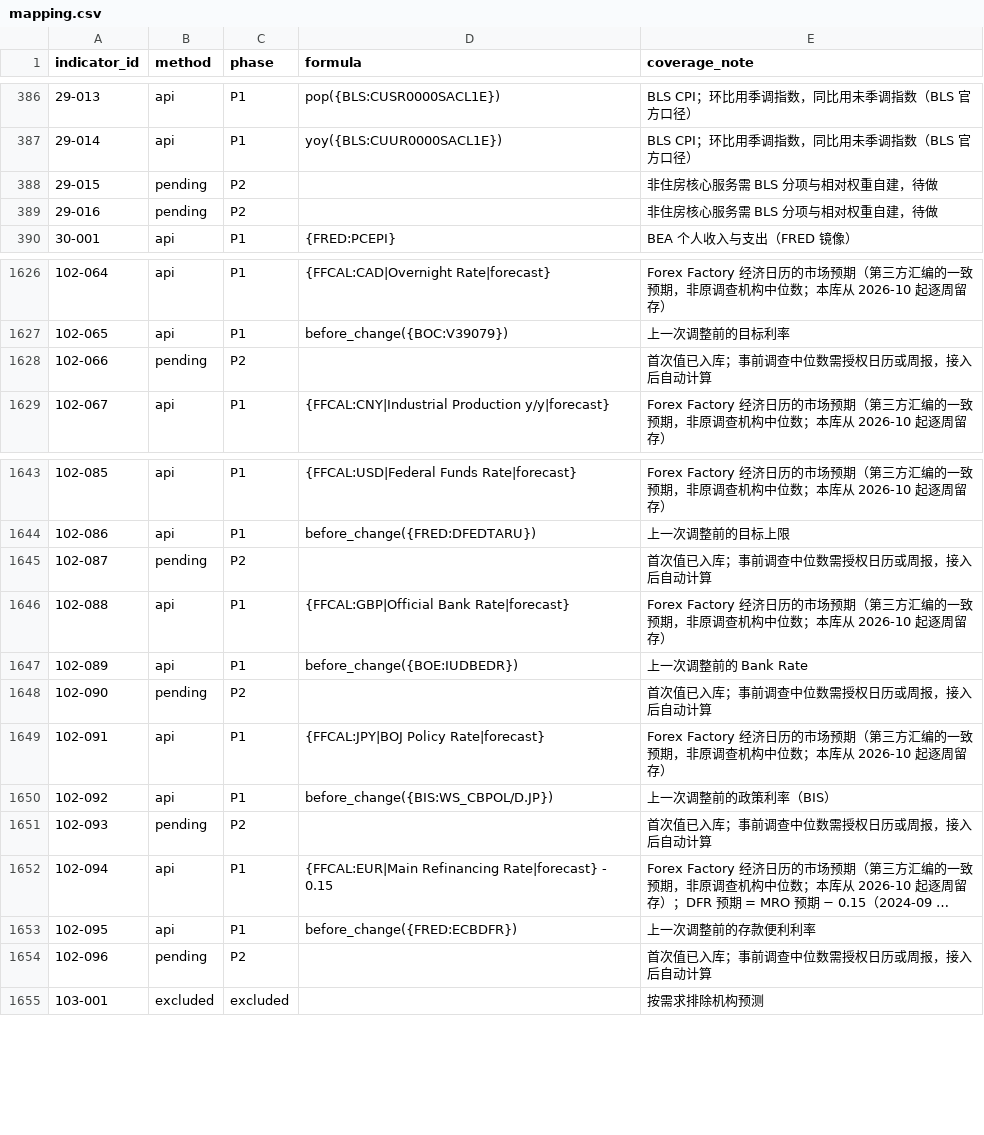
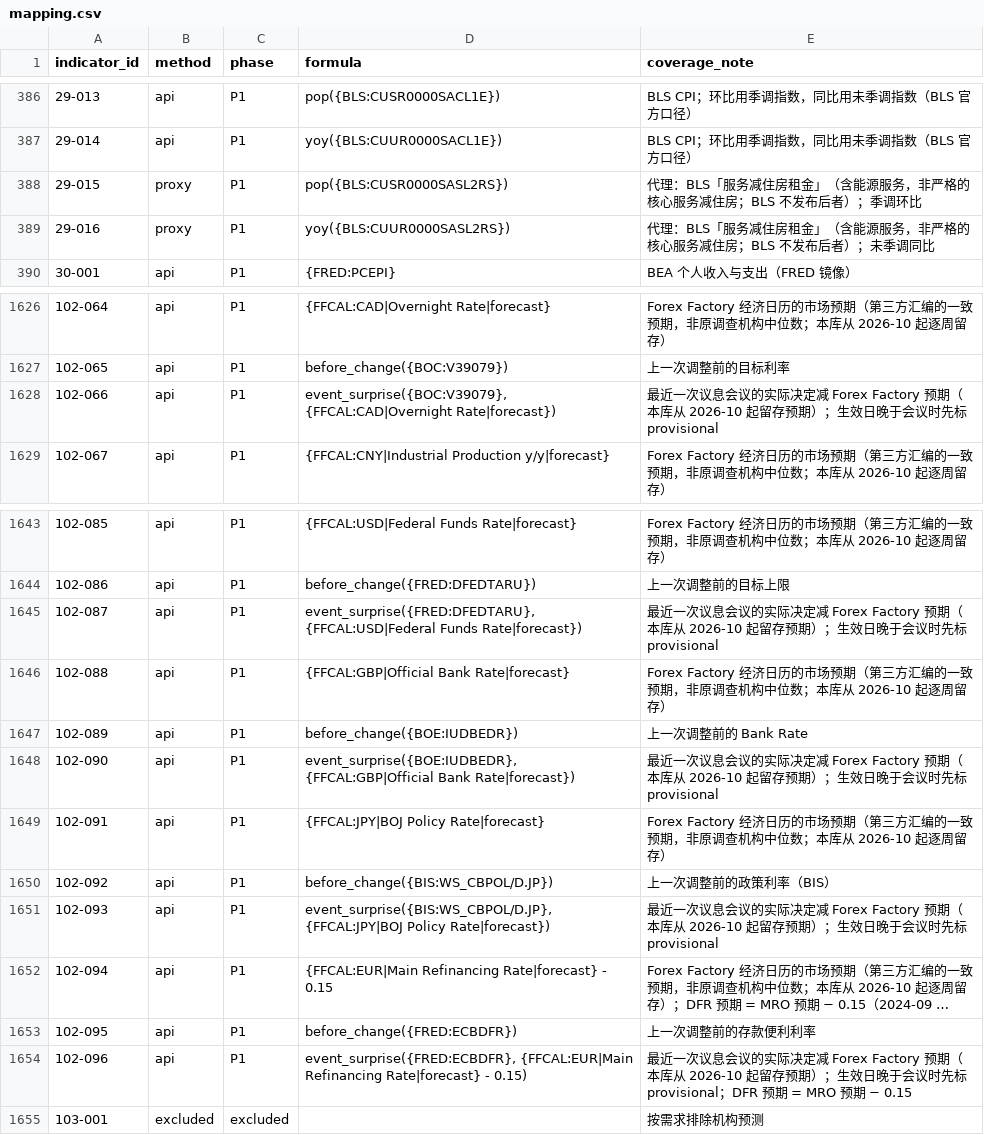
Before and after one commit to ziyaowei1217-ctrl/Market-Data, a CSV file: pipeline/warehouse/catalog/mapping.csv, drawn as a sheet; only a part is shown, gaps mark what is left out; long unchanged cells end in …; the diff names each change by its address in the sheet, - before the commit and + after, or states it on an @@ line.

```diff
--- a/pipeline/warehouse/catalog/mapping.csv
+++ b/pipeline/warehouse/catalog/mapping.csv
-B388:B389 (method): pending
+B388:B389 (method): proxy
-C388:C389 (phase): P2
+C388:C389 (phase): P1
-D388 (formula): (empty)
+D388 (formula): pop({BLS:CUSR0000SASL2RS})
-E388 (coverage_note): 非住房核心服务需 BLS 分项与相对权重自建，待做
+E388 (coverage_note): 代理：BLS「服务减住房租金」（含能源服务，非严格的核心服务减住房；BLS 不发布后者）；季调环比
-D389 (formula): (empty)
+D389 (formula): yoy({BLS:CUUR0000SASL2RS})
-E389 (coverage_note): 非住房核心服务需 BLS 分项与相对权重自建，待做
+E389 (coverage_note): 代理：BLS「服务减住房租金」（含能源服务，非严格的核心服务减住房；BLS 不发布后者）；未季调同比
-B1628 (method): pending
+B1628 (method): api
-C1628 (phase): P2
+C1628 (phase): P1
-D1628 (formula): (empty)
+D1628 (formula): event_surprise({BOC:V39079}, {FFCAL:CAD|Overnight Rate|forecast})
-E1628 (coverage_note): 首次值已入库；事前调查中位数需授权日历或周报，接入后自动计算
+E1628 (coverage_note): 最近一次议息会议的实际决定减 Forex Factory 预期（本库从 2026-10 起留存预期）；生效日晚于会议时先标 provisional
-B1645 (method): pending
+B1645 (method): api
-C1645 (phase): P2
+C1645 (phase): P1
-D1645 (formula): (empty)
+D1645 (formula): event_surprise({FRED:DFEDTARU}, {FFCAL:USD|Federal Funds Rate|forecast})
-E1645 (coverage_note): 首次值已入库；事前调查中位数需授权日历或周报，接入后自动计算
+E1645 (coverage_note): 最近一次议息会议的实际决定减 Forex Factory 预期（本库从 2026-10 起留存预期）；生效日晚于会议时先标 provisional
-B1648 (method): pending
+B1648 (method): api
-C1648 (phase): P2
+C1648 (phase): P1
-D1648 (formula): (empty)
+D1648 (formula): event_surprise({BOE:IUDBEDR}, {FFCAL:GBP|Official Bank Rate|forecast})
-E1648 (coverage_note): 首次值已入库；事前调查中位数需授权日历或周报，接入后自动计算
+E1648 (coverage_note): 最近一次议息会议的实际决定减 Forex Factory 预期（本库从 2026-10 起留存预期）；生效日晚于会议时先标 provisional
-B1651 (method): pending
+B1651 (method): api
-C1651 (phase): P2
+C1651 (phase): P1
-D1651 (formula): (empty)
+D1651 (formula): event_surprise({BIS:WS_CBPOL/D.JP}, {FFCAL:JPY|BOJ Policy Rate|forecast})
-E1651 (coverage_note): 首次值已入库；事前调查中位数需授权日历或周报，接入后自动计算
+E1651 (coverage_note): 最近一次议息会议的实际决定减 Forex Factory 预期（本库从 2026-10 起留存预期）；生效日晚于会议时先标 provisional
-B1654 (method): pending
+B1654 (method): api
-C1654 (phase): P2
+C1654 (phase): P1
-D1654 (formula): (empty)
+D1654 (formula): event_surprise({FRED:ECBDFR}, {FFCAL:EUR|Main Refinancing Rate|forecast} - 0.15)
-E1654 (coverage_note): 首次值已入库；事前调查中位数需授权日历或周报，接入后自动计算
+E1654 (coverage_note): 最近一次议息会议的实际决定减 Forex Factory 预期（本库从 2026-10 起留存预期）；生效日晚于会议时先标 provisional；DFR 预期 = MRO 预期 − 0.15
```
Also changed, not shown: pipeline/warehouse/catalog/series.csv, 3 other files.
